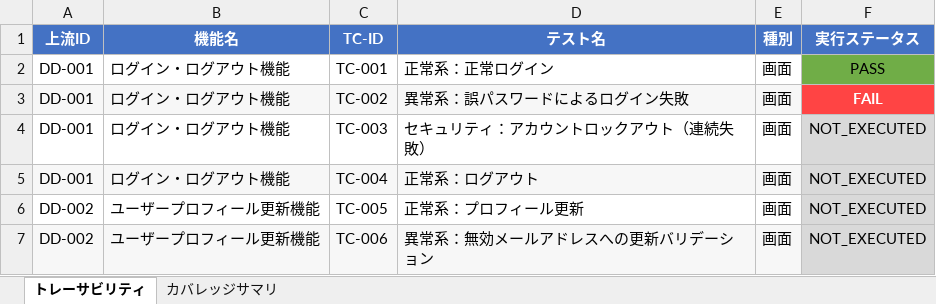
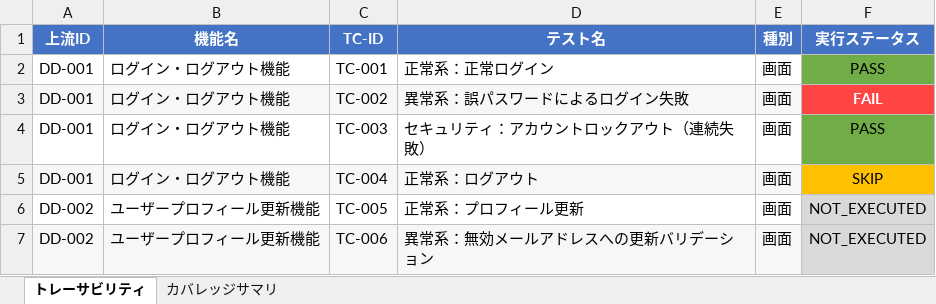
Before and after one commit to aile-dev02/TestCaseGenReports, an Excel workbook: reports/latest/traceability.xlsx, sheet トレーサビリティ, drawn as a sheet; values as stored, in another font and other column widths than the file's, no borders; the diff names each change by its address in the sheet, - before the commit and + after, or states it on an @@ line.

```diff
--- a/reports/latest/traceability.xlsx (sheet トレーサビリティ)
+++ b/reports/latest/traceability.xlsx (sheet トレーサビリティ)
-F4 (実行ステータス): NOT_EXECUTED
+F4 (実行ステータス): PASS
-F4 fill: #D9D9D9
+F4 fill: #70AD47
-F5 (実行ステータス): NOT_EXECUTED
+F5 (実行ステータス): SKIP
-F5 fill: #D9D9D9
+F5 fill: #FFC000
```
Also changed, not shown: reports/latest/test-report.xlsx, 3 other files.
